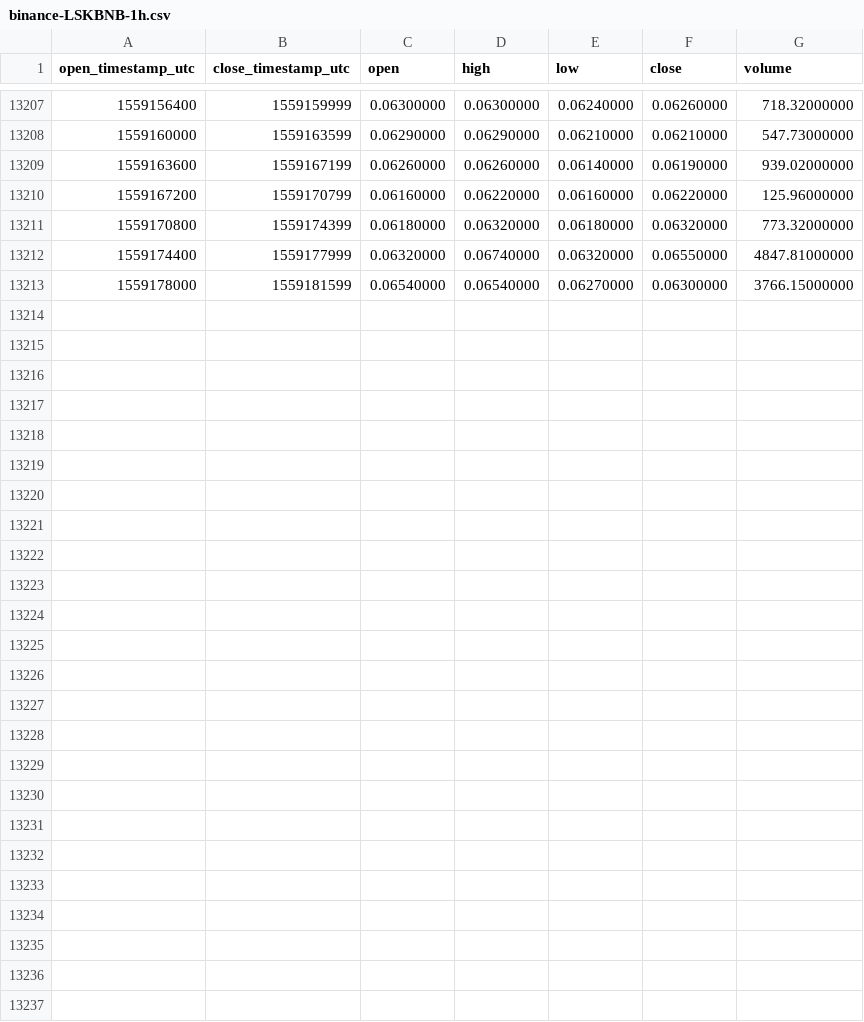
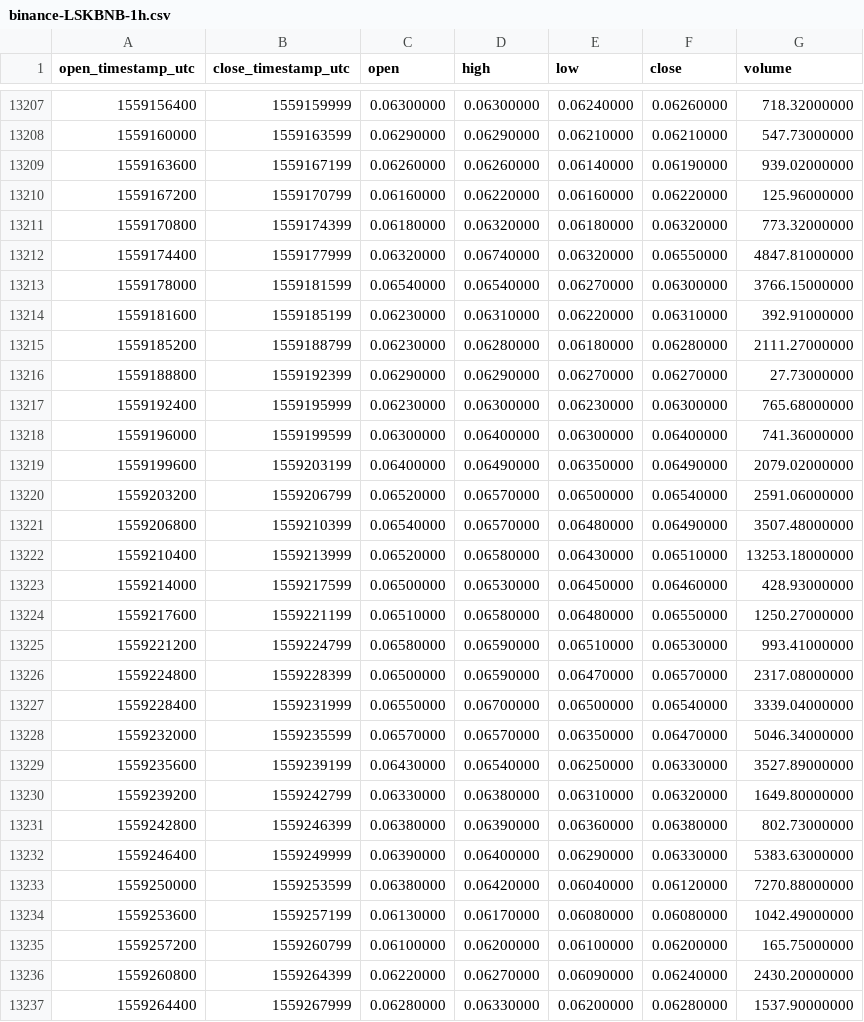
Before and after one commit to cryptobigbro/binance-LSKBNB, a CSV file: binance-LSKBNB-1h.csv, drawn as a sheet; only a part is shown, gaps mark what is left out; the diff names each change by its address in the sheet, - before the commit and + after, or states it on an @@ line.

Commit message:
Update OHLCV data.

```diff
--- a/binance-LSKBNB-1h.csv
+++ b/binance-LSKBNB-1h.csv
+row 13214: 1559181600 | 1559185199 | 0.06230000 | 0.06310000 | 0.06220000 | 0.06310000 | 392.91000000
+row 13215: 1559185200 | 1559188799 | 0.06230000 | 0.06280000 | 0.06180000 | 0.06280000 | 2111.27000000
+row 13216: 1559188800 | 1559192399 | 0.06290000 | 0.06290000 | 0.06270000 | 0.06270000 | 27.73000000
+row 13217: 1559192400 | 1559195999 | 0.06230000 | 0.06300000 | 0.06230000 | 0.06300000 | 765.68000000
+row 13218: 1559196000 | 1559199599 | 0.06300000 | 0.06400000 | 0.06300000 | 0.06400000 | 741.36000000
+row 13219: 1559199600 | 1559203199 | 0.06400000 | 0.06490000 | 0.06350000 | 0.06490000 | 2079.02000000
+row 13220: 1559203200 | 1559206799 | 0.06520000 | 0.06570000 | 0.06500000 | 0.06540000 | 2591.06000000
+row 13221: 1559206800 | 1559210399 | 0.06540000 | 0.06570000 | 0.06480000 | 0.06490000 | 3507.48000000
+row 13222: 1559210400 | 1559213999 | 0.06520000 | 0.06580000 | 0.06430000 | 0.06510000 | 13253.18000000
+row 13223: 1559214000 | 1559217599 | 0.06500000 | 0.06530000 | 0.06450000 | 0.06460000 | 428.93000000
+row 13224: 1559217600 | 1559221199 | 0.06510000 | 0.06580000 | 0.06480000 | 0.06550000 | 1250.27000000
+row 13225: 1559221200 | 1559224799 | 0.06580000 | 0.06590000 | 0.06510000 | 0.06530000 | 993.41000000
+row 13226: 1559224800 | 1559228399 | 0.06500000 | 0.06590000 | 0.06470000 | 0.06570000 | 2317.08000000
+row 13227: 1559228400 | 1559231999 | 0.06550000 | 0.06700000 | 0.06500000 | 0.06540000 | 3339.04000000
+row 13228: 1559232000 | 1559235599 | 0.06570000 | 0.06570000 | 0.06350000 | 0.06470000 | 5046.34000000
+row 13229: 1559235600 | 1559239199 | 0.06430000 | 0.06540000 | 0.06250000 | 0.06330000 | 3527.89000000
+row 13230: 1559239200 | 1559242799 | 0.06330000 | 0.06380000 | 0.06310000 | 0.06320000 | 1649.80000000
+row 13231: 1559242800 | 1559246399 | 0.06380000 | 0.06390000 | 0.06360000 | 0.06380000 | 802.73000000
+row 13232: 1559246400 | 1559249999 | 0.06390000 | 0.06400000 | 0.06290000 | 0.06330000 | 5383.63000000
+row 13233: 1559250000 | 1559253599 | 0.06380000 | 0.06420000 | 0.06040000 | 0.06120000 | 7270.88000000
+row 13234: 1559253600 | 1559257199 | 0.06130000 | 0.06170000 | 0.06080000 | 0.06080000 | 1042.49000000
+row 13235: 1559257200 | 1559260799 | 0.06100000 | 0.06200000 | 0.06100000 | 0.06200000 | 165.75000000
+row 13236: 1559260800 | 1559264399 | 0.06220000 | 0.06270000 | 0.06090000 | 0.06240000 | 2430.20000000
+row 13237: 1559264400 | 1559267999 | 0.06280000 | 0.06330000 | 0.06200000 | 0.06280000 | 1537.90000000
```
Also changed, not shown: binance-LSKBNB-1d.csv.
